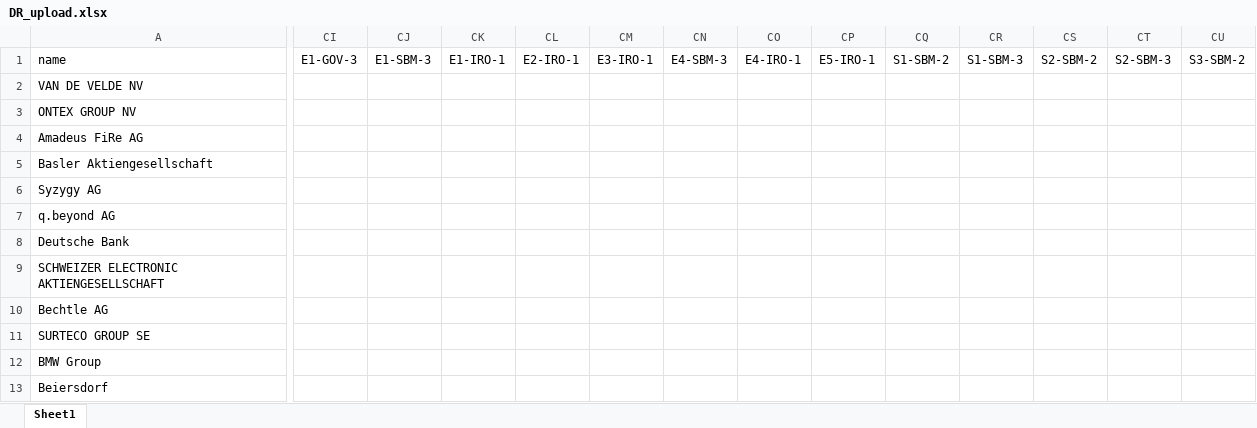
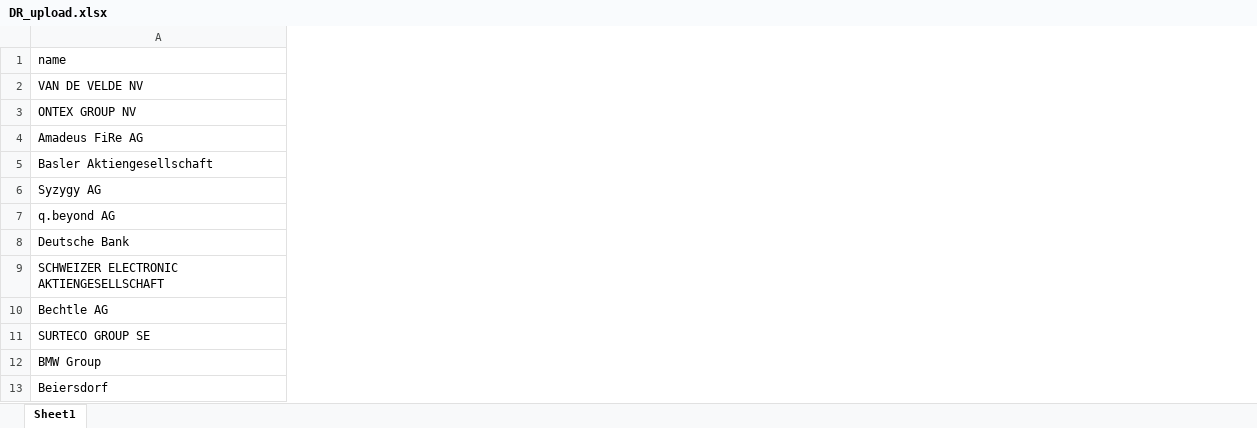
Before and after one commit to akgrossk/srn_dr_list, an Excel workbook: DR_upload.xlsx, sheet Sheet1, drawn as a sheet; only a part is shown, gaps mark what is left out; values as stored, in another font and other column widths than the file's, no borders; the diff covers the shown part only; the diff names each change by its address in the sheet, - before the commit and + after, or states it on an @@ line.

Commit message:
Add files via upload

```diff
--- a/DR_upload.xlsx (sheet Sheet1)
+++ b/DR_upload.xlsx (sheet Sheet1)
-column CI (E1-GOV-3), empty
-column CJ (E1-SBM-3), empty
-column CK (E1-IRO-1), empty
-column CL (E2-IRO-1), empty
-column CM (E3-IRO-1), empty
-column CN (E4-SBM-3), empty
-column CO (E4-IRO-1), empty
-column CP (E5-IRO-1), empty
-column CQ (S1-SBM-2), empty
-column CR (S1-SBM-3), empty
-column CS (S2-SBM-2), empty
-column CT (S2-SBM-3), empty
-column CU (S3-SBM-2), empty
```
Also changed, not shown: 5 removed columns elsewhere in this sheet.
